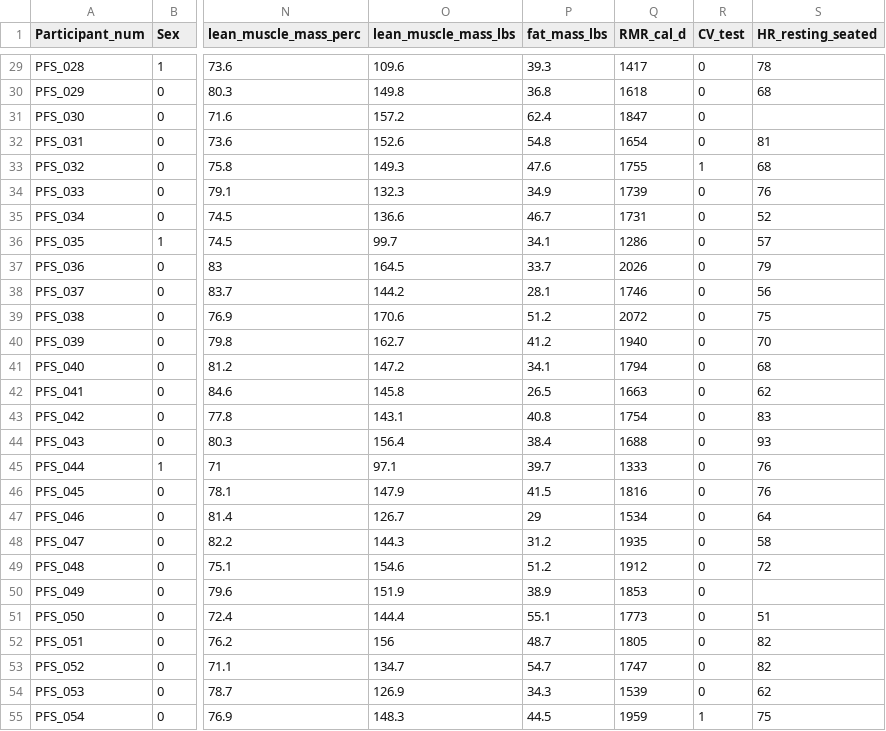
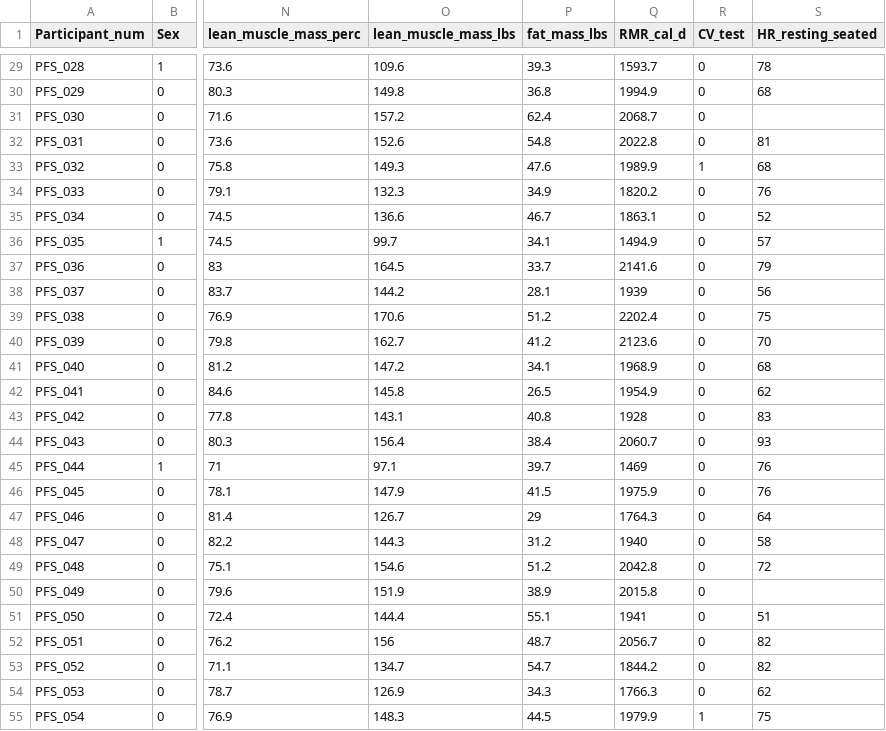
Before and after one commit to dbanderson1/police_fitness_batch, a CSV file: input/mock_data.csv, drawn as a sheet; only a part is shown, gaps mark what is left out; the diff covers the shown part only; the diff names each change by its address in the sheet, - before the commit and + after, or states it on an @@ line.

```diff
--- a/input/mock_data.csv
+++ b/input/mock_data.csv
-Q29 (RMR_cal_d): 1417
+Q29 (RMR_cal_d): 1593.7
-Q30 (RMR_cal_d): 1618
+Q30 (RMR_cal_d): 1994.9
-Q31 (RMR_cal_d): 1847
+Q31 (RMR_cal_d): 2068.7
-Q32 (RMR_cal_d): 1654
+Q32 (RMR_cal_d): 2022.8
-Q33 (RMR_cal_d): 1755
+Q33 (RMR_cal_d): 1989.9
-Q34 (RMR_cal_d): 1739
+Q34 (RMR_cal_d): 1820.2
-Q35 (RMR_cal_d): 1731
+Q35 (RMR_cal_d): 1863.1
-Q36 (RMR_cal_d): 1286
+Q36 (RMR_cal_d): 1494.9
-Q37 (RMR_cal_d): 2026
+Q37 (RMR_cal_d): 2141.6
-Q38 (RMR_cal_d): 1746
+Q38 (RMR_cal_d): 1939
-Q39 (RMR_cal_d): 2072
+Q39 (RMR_cal_d): 2202.4
-Q40 (RMR_cal_d): 1940
+Q40 (RMR_cal_d): 2123.6
-Q41 (RMR_cal_d): 1794
+Q41 (RMR_cal_d): 1968.9
-Q42 (RMR_cal_d): 1663
+Q42 (RMR_cal_d): 1954.9
-Q43 (RMR_cal_d): 1754
+Q43 (RMR_cal_d): 1928
-Q44 (RMR_cal_d): 1688
+Q44 (RMR_cal_d): 2060.7
-Q45 (RMR_cal_d): 1333
+Q45 (RMR_cal_d): 1469
-Q46 (RMR_cal_d): 1816
+Q46 (RMR_cal_d): 1975.9
-Q47 (RMR_cal_d): 1534
+Q47 (RMR_cal_d): 1764.3
-Q48 (RMR_cal_d): 1935
+Q48 (RMR_cal_d): 1940
-Q49 (RMR_cal_d): 1912
+Q49 (RMR_cal_d): 2042.8
-Q50 (RMR_cal_d): 1853
+Q50 (RMR_cal_d): 2015.8
-Q51 (RMR_cal_d): 1773
+Q51 (RMR_cal_d): 1941
-Q52 (RMR_cal_d): 1805
+Q52 (RMR_cal_d): 2056.7
-Q53 (RMR_cal_d): 1747
+Q53 (RMR_cal_d): 1844.2
-Q54 (RMR_cal_d): 1539
+Q54 (RMR_cal_d): 1766.3
-Q55 (RMR_cal_d): 1959
+Q55 (RMR_cal_d): 1979.9
```
Also changed, not shown: 89 edited cells elsewhere in this file.
